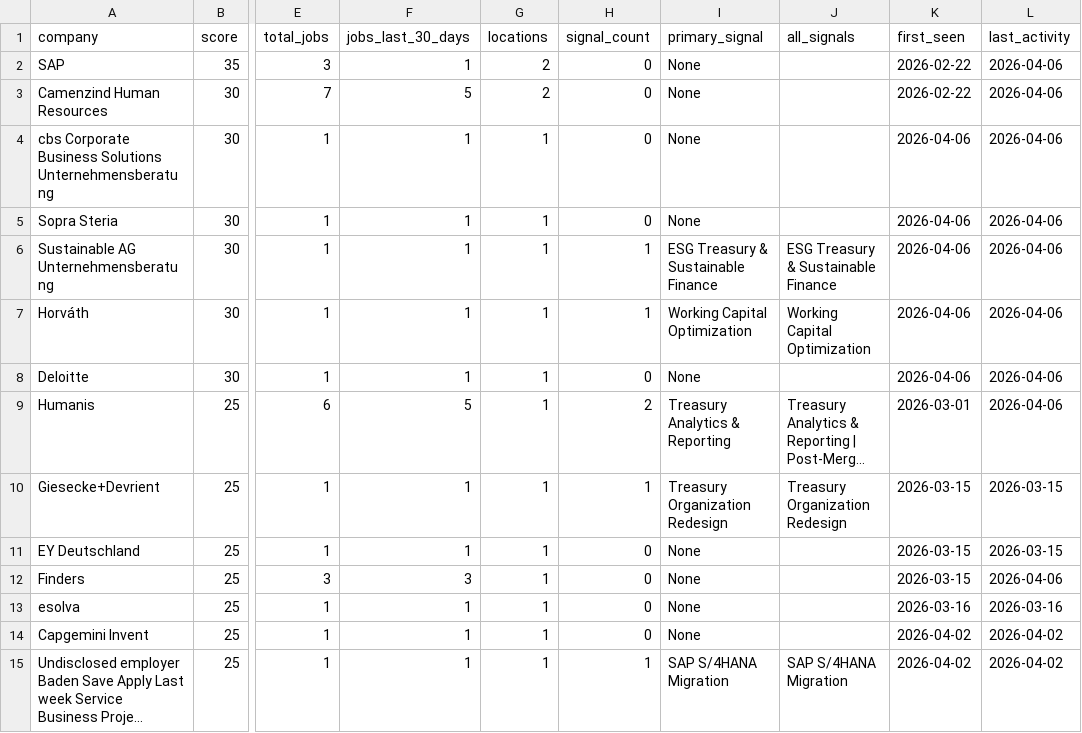
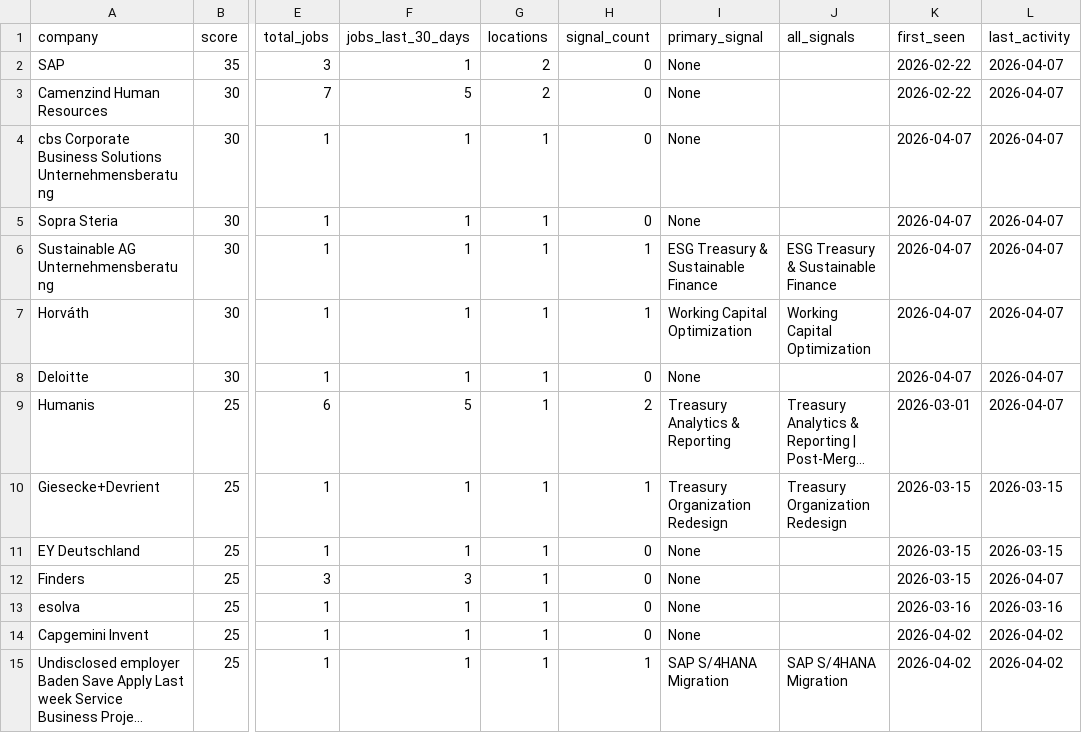
Before and after one commit to anchy7/treasury-intelligence, a CSV file: prospects.csv, drawn as a sheet; only a part is shown, gaps mark what is left out; long unchanged cells end in …; the diff covers the shown part only; the diff names each change by its address in the sheet, - before the commit and + after, or states it on an @@ line.

```diff
--- a/prospects.csv
+++ b/prospects.csv
-L2:L9 (last_activity): 2026-04-06
+L2:L9 (last_activity): 2026-04-07
-K4:K8 (first_seen): 2026-04-06
+K4:K8 (first_seen): 2026-04-07
-L12 (last_activity): 2026-04-06
+L12 (last_activity): 2026-04-07
```
Also changed, not shown: 19 edited cells elsewhere in this file, treasury_jobs.csv.
